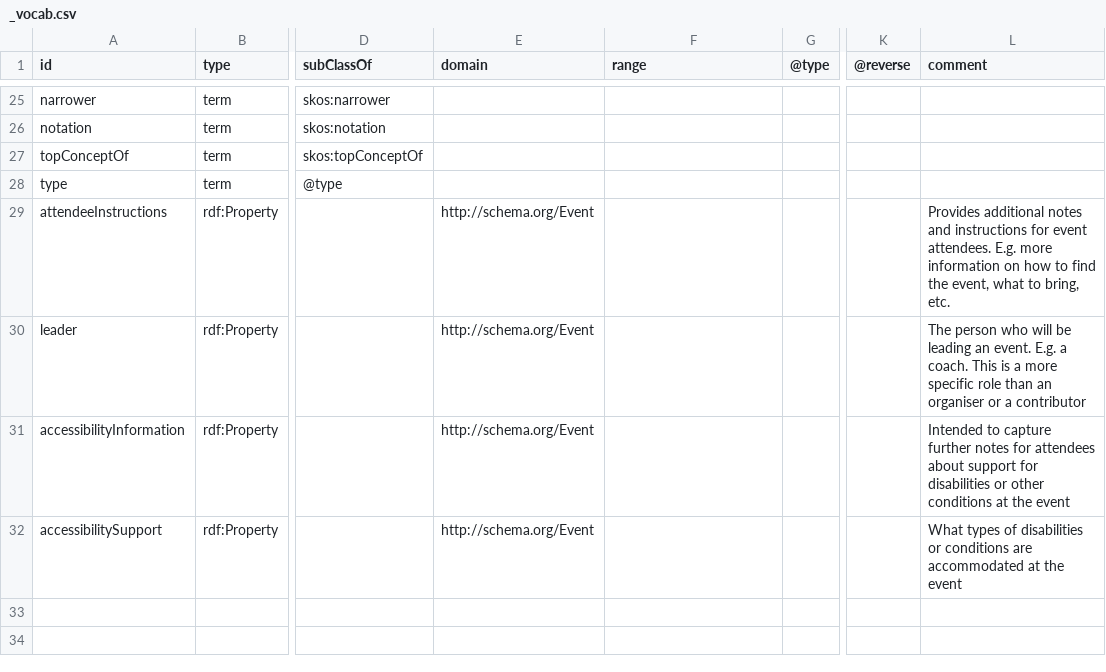
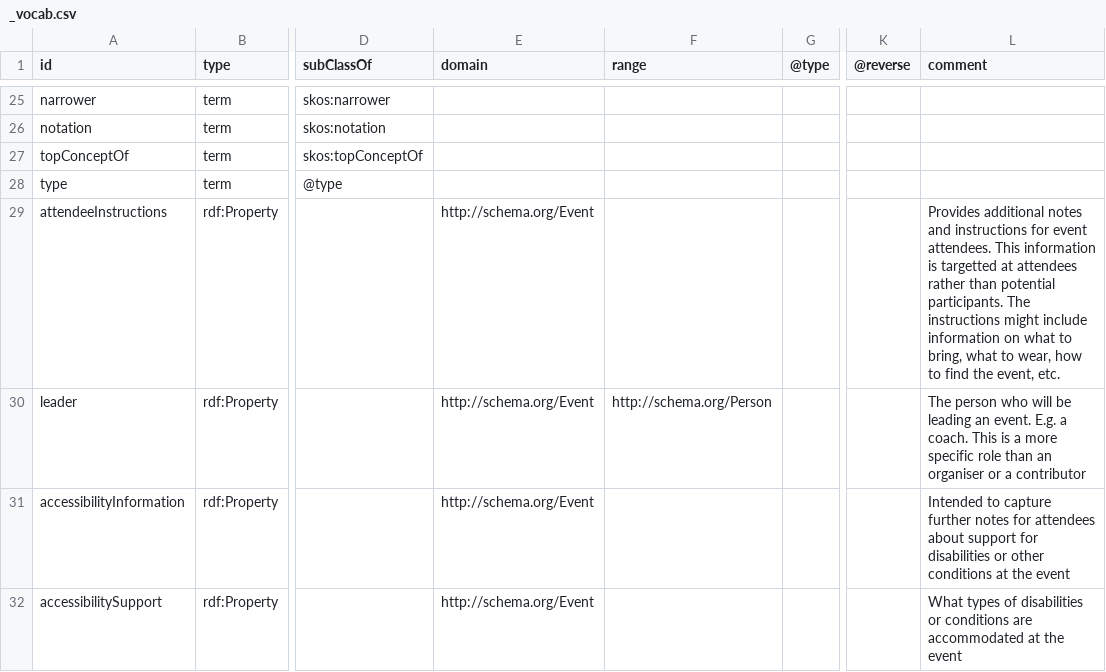
Before and after one commit to openactive/openactive.github.io, a CSV file: _vocab.csv, drawn as a sheet; only a part is shown, gaps mark what is left out; the diff covers the shown part only; the diff names each change by its address in the sheet, - before the commit and + after, or states it on an @@ line.

```diff
--- a/_vocab.csv
+++ b/_vocab.csv
-L29 (comment): …event attendees. E.g. more information on how to find the event, what to bring, etc.
+L29 (comment): …event attendees. This information is targetted at attendees rather than potential participants. The instructions might include information on what to bring, what to wear, how to find the event, etc.
-F30 (range): (empty)
+F30 (range): http://schema.org/Person
```
Also changed, not shown: 3 added rows and 1 edited cell elsewhere in this file.
